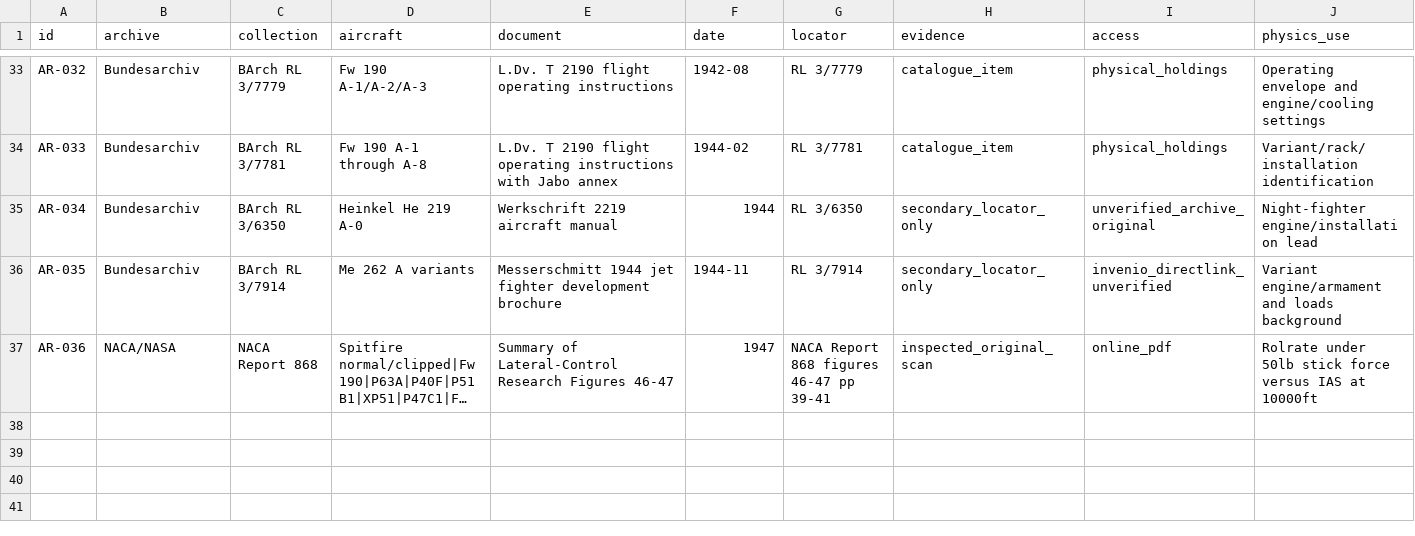
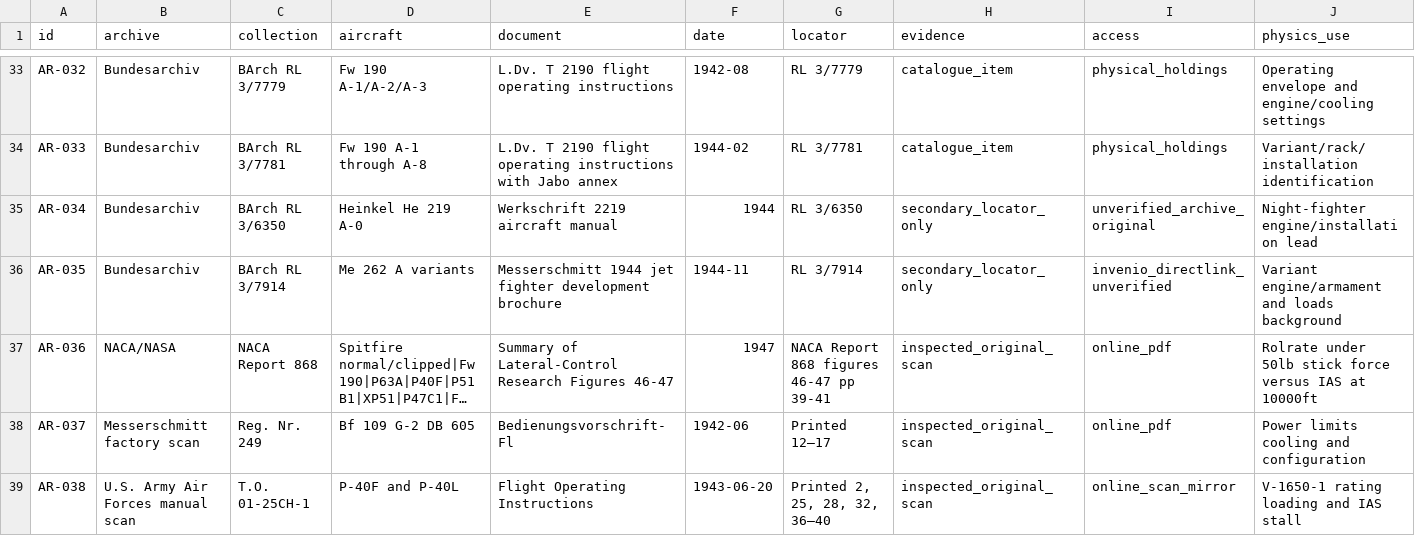
Before and after one commit to hound83/WW2-Aircraft-Physics-Simulator, a CSV file: references/archive_fighter_source_register.csv, drawn as a sheet; only a part is shown, gaps mark what is left out; long unchanged cells end in …; rows hold the shown columns only; the diff covers the shown part only; the diff names each change by its address in the sheet, - before the commit and + after, or states it on an @@ line.

Commit message:
Record international WWII fighter flight-test evidence
Digitize NACA stall traces, recover three operating manuals and document the applicability of British, German, Soviet, Finnish and Japanese sources.

```diff
--- a/references/archive_fighter_source_register.csv
+++ b/references/archive_fighter_source_register.csv
+row 38: AR-037 | Messerschmitt factory scan | Reg. Nr. 249 | Bf 109 G-2 DB 605 | Bedienungsvorschrift-Fl | 1942-06 | Printed 12–17 | inspected_original_scan | online_pdf | Power limits cooling and configuration
+row 39: AR-038 | U.S. Army Air Forces manual scan | T.O. 01-25CH-1 | P-40F and P-40L | Flight Operating Instructions | 1943-06-20 | Printed 2, 25, 28, 32, 36–40 | inspected_original_scan | online_scan_mirror | V-1650-1 rating loading and IAS stall
```
Also changed, not shown: 1 added row and 7 edited cells elsewhere in this file, 4 other files.
